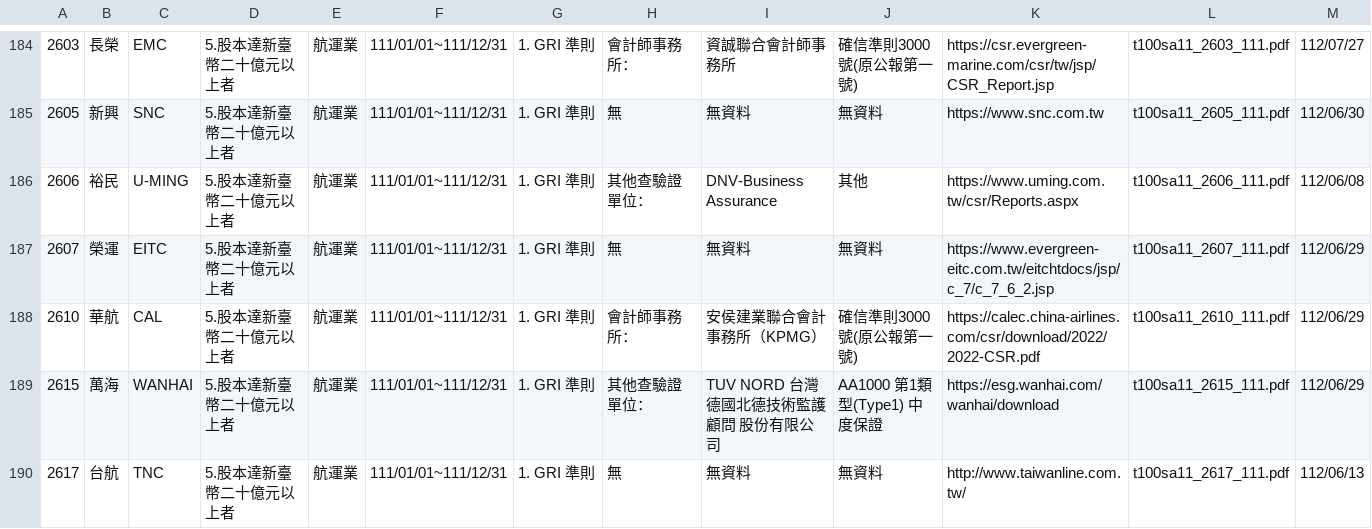
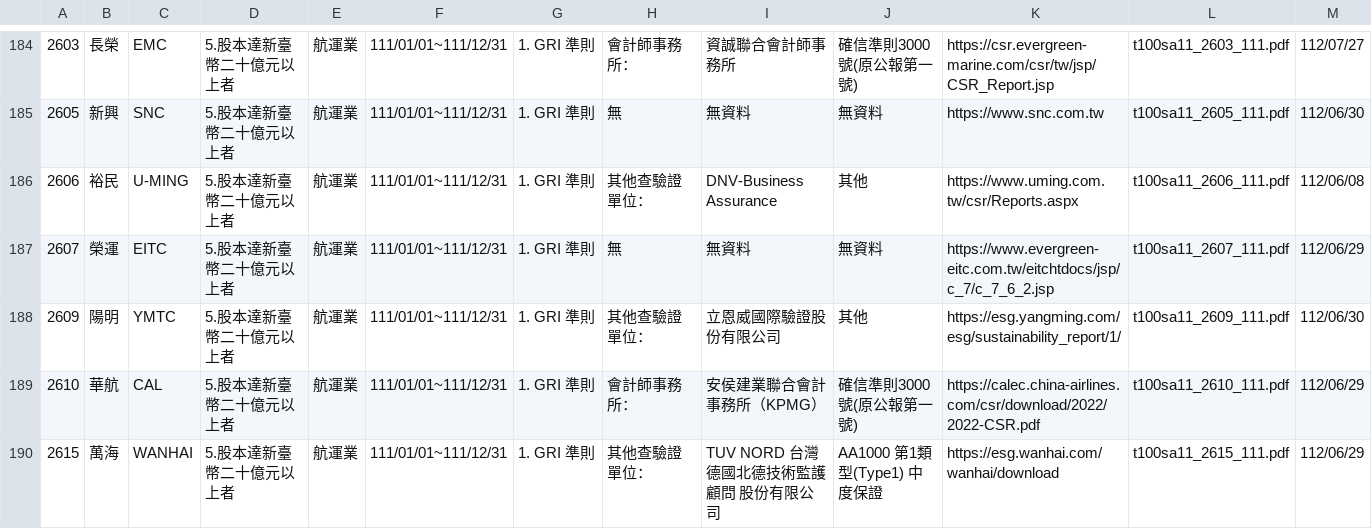
Before and after one commit to frafishen/CSR-Report-Crawler, a CSV file: output/table/table_2022.csv, drawn as a sheet; only a part is shown, gaps mark what is left out; the shorter side is filled out with more unchanged rows; rows hold the shown columns only; the diff names each change by its address in the sheet, - before the commit and + after, or states it on an @@ line.

```diff
--- a/output/table/table_2022.csv
+++ b/output/table/table_2022.csv
+row 188: 2609 | 陽明 | YMTC | 5.股本達新臺幣二十億元以上者 | 航運業 | 111/01/01~111/12/31 | 1. GRI 準則 | 其他查驗證單位： | 立恩威國際驗證股份有限公司 | 其他 | https://esg.yangming.com/esg/sustainability_report/1/ | t100sa11_2609_111.pdf | 112/06/30
```
Also changed, not shown: 4 other files.
